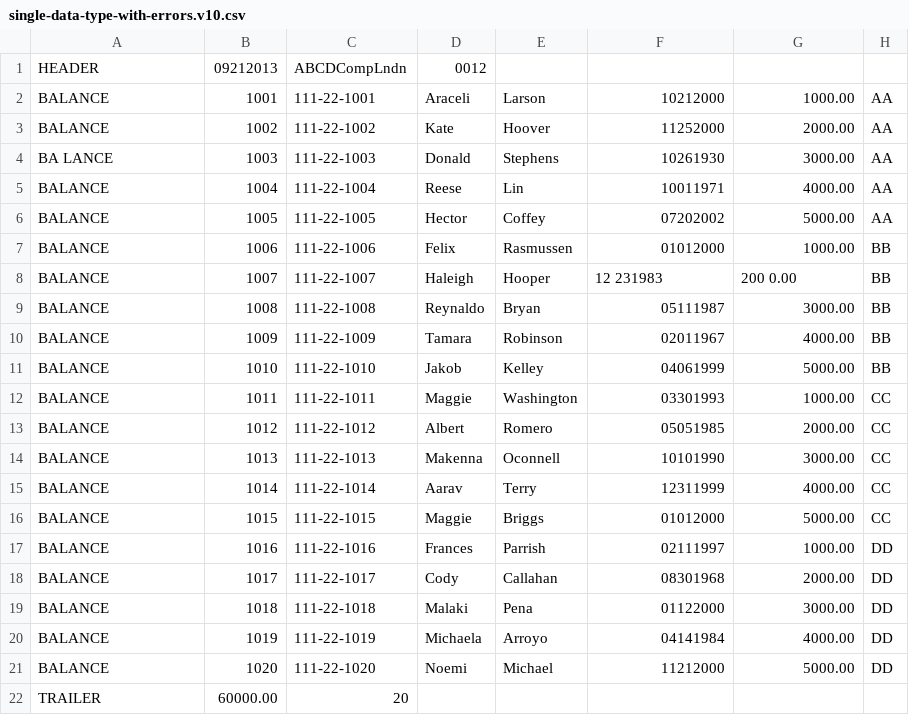
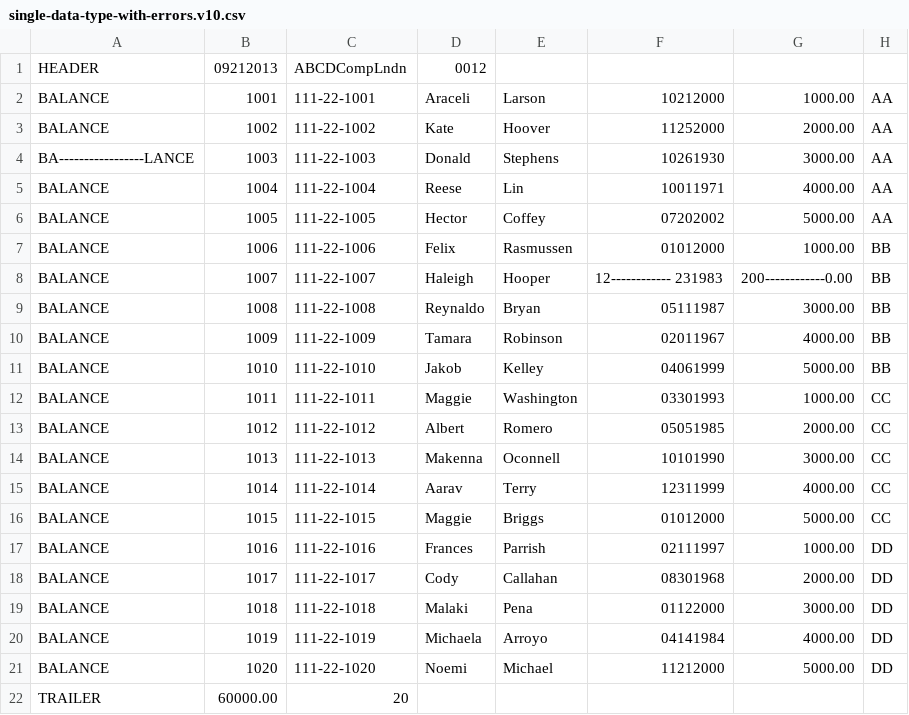
Before and after one commit to dbsafe/intaker, a CSV file: DataProcessor/FileValidator.Blazor/wwwroot/sample-files/single-data-type-with-errors.v10.csv, drawn as a sheet.

Commit message:
UI - Added sample files.

```diff
--- a/DataProcessor/FileValidator.Blazor/wwwroot/sample-files/single-data-type-with-errors.v10.csv
+++ b/DataProcessor/FileValidator.Blazor/wwwroot/sample-files/single-data-type-with-errors.v10.csv
@@ -3,3 +3,3 @@ BALANCE,1001,111-22-1001,Araceli,Larson,10212000,1000.00,AA
 BALANCE,1002,111-22-1002,Kate,Hoover,11252000,2000.00,AA
-BA LANCE,1003,111-22-1003,Donald,Stephens,10261930,3000.00,AA
+BA-----------------LANCE,1003,111-22-1003,Donald,Stephens,10261930,3000.00,AA
 BALANCE,1004,111-22-1004,Reese,Lin,10011971,4000.00,AA
@@ -7,3 +7,3 @@ BALANCE,1005,111-22-1005,Hector,Coffey,07202002,5000.00,AA
 BALANCE,1006,111-22-1006,Felix,Rasmussen,01012000,1000.00,BB
-BALANCE,1007,111-22-1007,Haleigh,Hooper,12 231983,200 0.00,BB
+BALANCE,1007,111-22-1007,Haleigh,Hooper,12------------ 231983,200------------0.00,BB
 BALANCE,1008,111-22-1008,Reynaldo,Bryan,05111987,3000.00,BB
```
Also changed, not shown: 8 other files.
